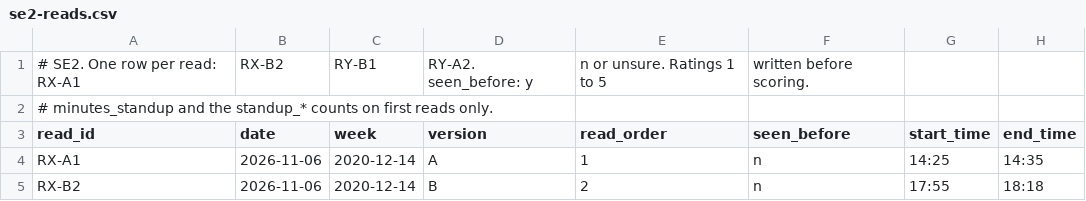
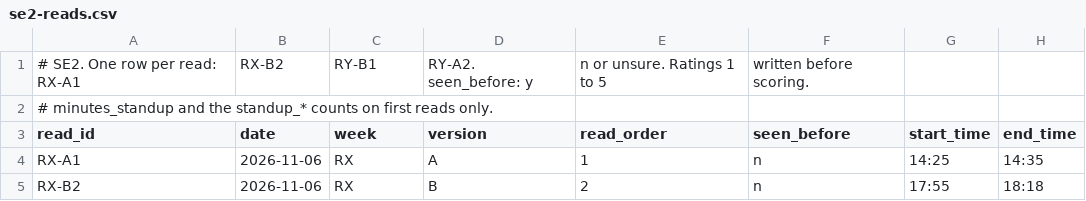
Before and after one commit to RaphaelByun/Comp3180D3work, a CSV file: deliverable-6/data/se2-reads.csv, drawn as a sheet; only a part is shown; the diff names each change by its address in the sheet, - before the commit and + after, or states it on an @@ line.

Commit message:
SE analysis run + data tidy for analyse.js
- week column RX (analyse.js code) in se2-reads/need-answers/item-scores
- RX-B2 need changed_on_second_read coded new/changed/lost/same from the two
  answer sheets; Raphael's Change-column words kept verbatim in note
- item 6 level U; SE4 heuristic column reduced to H1-H10 codes
- analysis-output.md: Tables B-H (Table A from se1-claude-check.csv by hand:
  96 of 96 S). analyse.js self-test 230/230.

```diff
--- a/deliverable-6/data/se2-reads.csv
+++ b/deliverable-6/data/se2-reads.csv
-C4:C5 (week): 2020-12-14
+C4:C5 (week): RX
```
Also changed, not shown: deliverable-6/data/se2-item-scores.csv, deliverable-6/data/se2-need-answers.csv, 2 other files.
